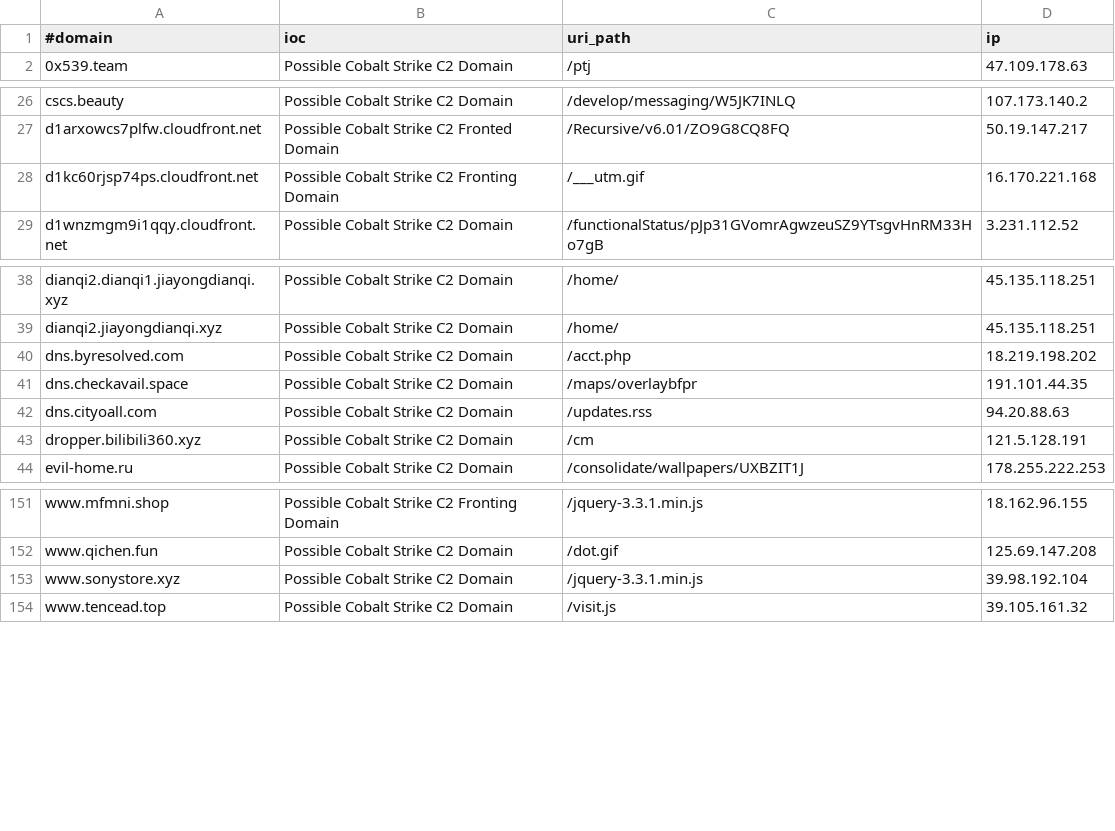
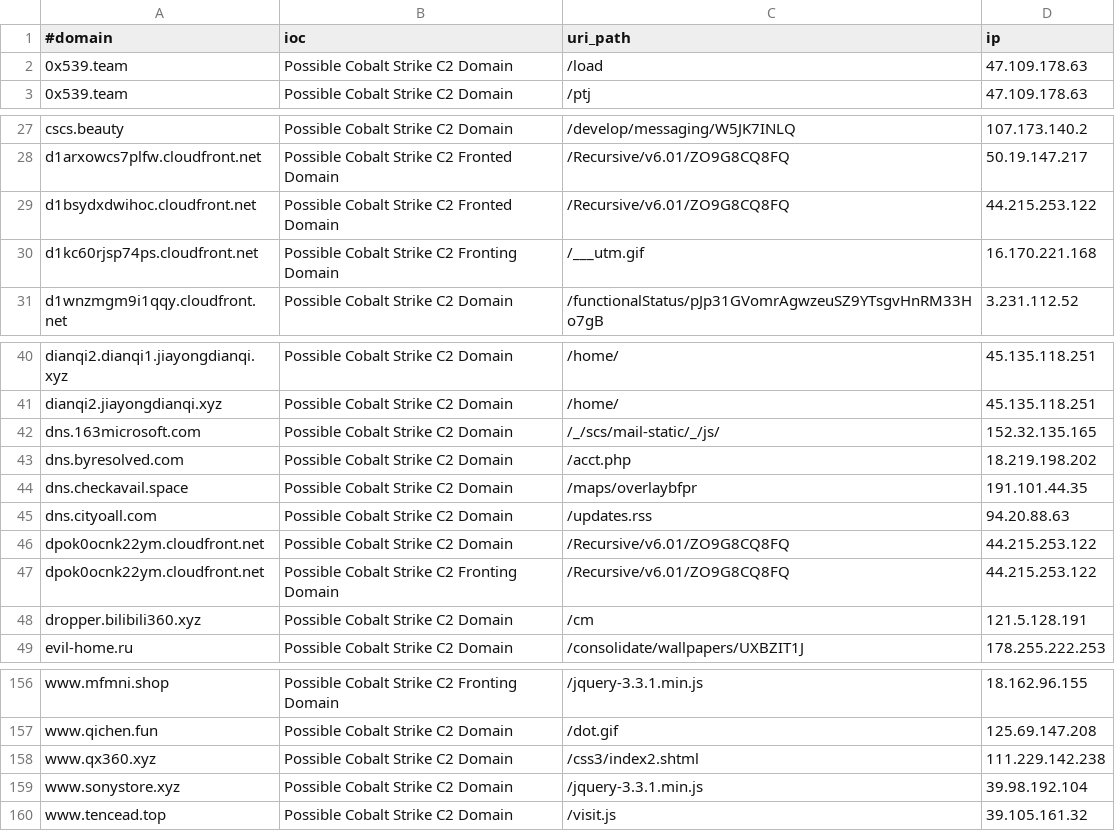
Before and after one commit to Xavier001/IOCs, a CSV file: domainC2swithURLwithIP.csv, drawn as a sheet; only a part is shown, gaps mark what is left out.

```diff
--- a/domainC2swithURLwithIP.csv
+++ b/domainC2swithURLwithIP.csv
@@ -1,2 +1,3 @@
 #domain,ioc,uri_path,ip
+0x539.team,Possible Cobalt Strike C2 Domain,/load,47.109.178.63
 0x539.team,Possible Cobalt Strike C2 Domain,/ptj,47.109.178.63
@@ -27,2 +28,3 @@ cscs.beauty,Possible Cobalt Strike C2 Domain,/develop/messaging/W5JK7INLQ,107.17
 d1arxowcs7plfw.cloudfront.net,Possible Cobalt Strike C2 Fronted Domain,/Recursive/v6.01/ZO9G8CQ8FQ,50.19.147.217
+d1bsydxdwihoc.cloudfront.net,Possible Cobalt Strike C2 Fronted Domain,/Recursive/v6.01/ZO9G8CQ8FQ,44.215.253.122
 d1kc60rjsp74ps.cloudfront.net,Possible Cobalt Strike C2 Fronting Domain,/___utm.gif,16.170.221.168
@@ -39,2 +41,3 @@ dianqi2.dianqi1.jiayongdianqi.xyz,Possible Cobalt Strike C2 Domain,/home/,45.135
 dianqi2.jiayongdianqi.xyz,Possible Cobalt Strike C2 Domain,/home/,45.135.118.251
+dns.163microsoft.com,Possible Cobalt Strike C2 Domain,/_/scs/mail-static/_/js/,152.32.135.165
 dns.byresolved.com,Possible Cobalt Strike C2 Domain,/acct.php,18.219.198.202
@@ -42,2 +45,4 @@ dns.checkavail.space,Possible Cobalt Strike C2 Domain,/maps/overlaybfpr,191.101.
 dns.cityoall.com,Possible Cobalt Strike C2 Domain,/updates.rss,94.20.88.63
+dpok0ocnk22ym.cloudfront.net,Possible Cobalt Strike C2 Domain,/Recursive/v6.01/ZO9G8CQ8FQ,44.215.253.122
+dpok0ocnk22ym.cloudfront.net,Possible Cobalt Strike C2 Fronting Domain,/Recursive/v6.01/ZO9G8CQ8FQ,44.215.253.122
 dropper.bilibili360.xyz,Possible Cobalt Strike C2 Domain,/cm,121.5.128.191
@@ -152,2 +157,3 @@ www.mfmni.shop,Possible Cobalt Strike C2 Fronting Domain,/jquery-3.3.1.min.js,18
 www.qichen.fun,Possible Cobalt Strike C2 Domain,/dot.gif,125.69.147.208
+www.qx360.xyz,Possible Cobalt Strike C2 Domain,/css3/index2.shtml,111.229.142.238
 www.sonystore.xyz,Possible Cobalt Strike C2 Domain,/jquery-3.3.1.min.js,39.98.192.104
```
Also changed, not shown: IPC2s.csv, domainC2s-filter-abused.csv, 4 other files.
